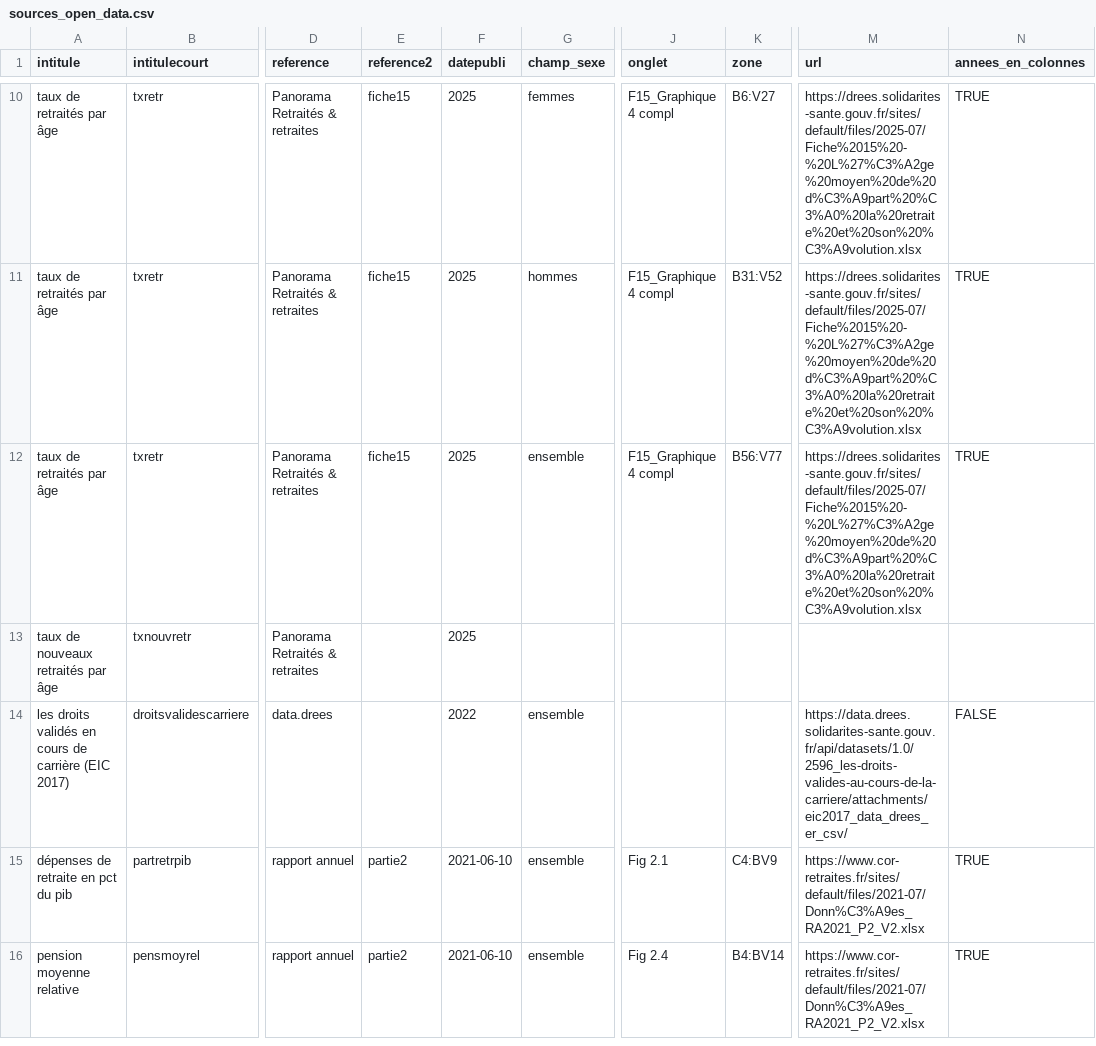
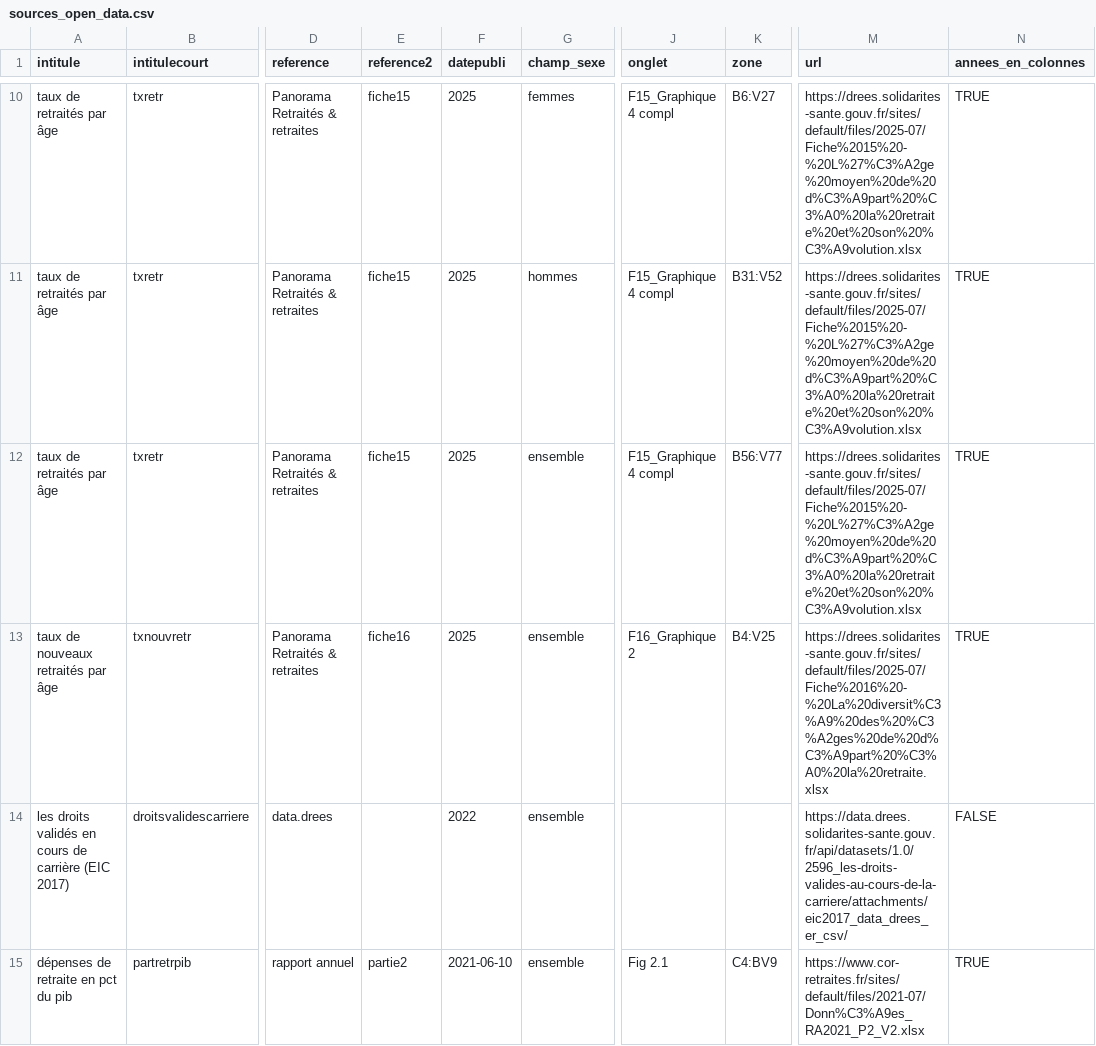
Before and after one commit to patrickaubert/retrstatfr, a CSV file: data-raw/sources_open_data.csv, drawn as a sheet; only a part is shown, gaps mark what is left out; the shorter side is filled out with more unchanged rows; the diff names each change by its address in the sheet, - before the commit and + after, or states it on an @@ line.

Commit message:
MAJ taux de retraités de la DREES (panorama R&R)

```diff
--- a/data-raw/sources_open_data.csv
+++ b/data-raw/sources_open_data.csv
-E13 (reference2): (empty)
+E13 (reference2): fiche16
-G13 (champ_sexe): (empty)
+G13 (champ_sexe): ensemble
-J13 (onglet): (empty)
+J13 (onglet): F16_Graphique 2
-K13 (zone): (empty)
+K13 (zone): B4:V25
-M13 (url): (empty)
+M13 (url): https://drees.solidarites-sante.gouv.fr/sites/default/files/2025-07/Fiche%2016%20-%20La%20diversit%C3%A9%20des%20%C3%A2ges%20de%20d%C3%A9part%20%C3%A0%20la%20retraite.xlsx
-N13 (annees_en_colonnes): (empty)
+N13 (annees_en_colonnes): TRUE
```
Also changed, not shown: 4 other files.
